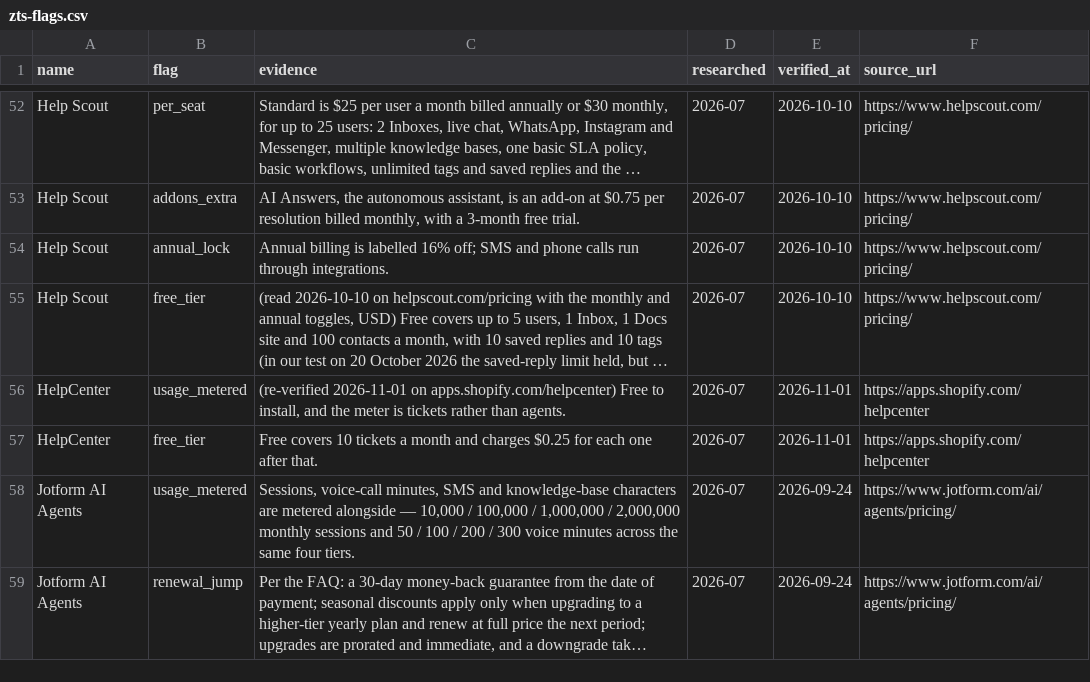
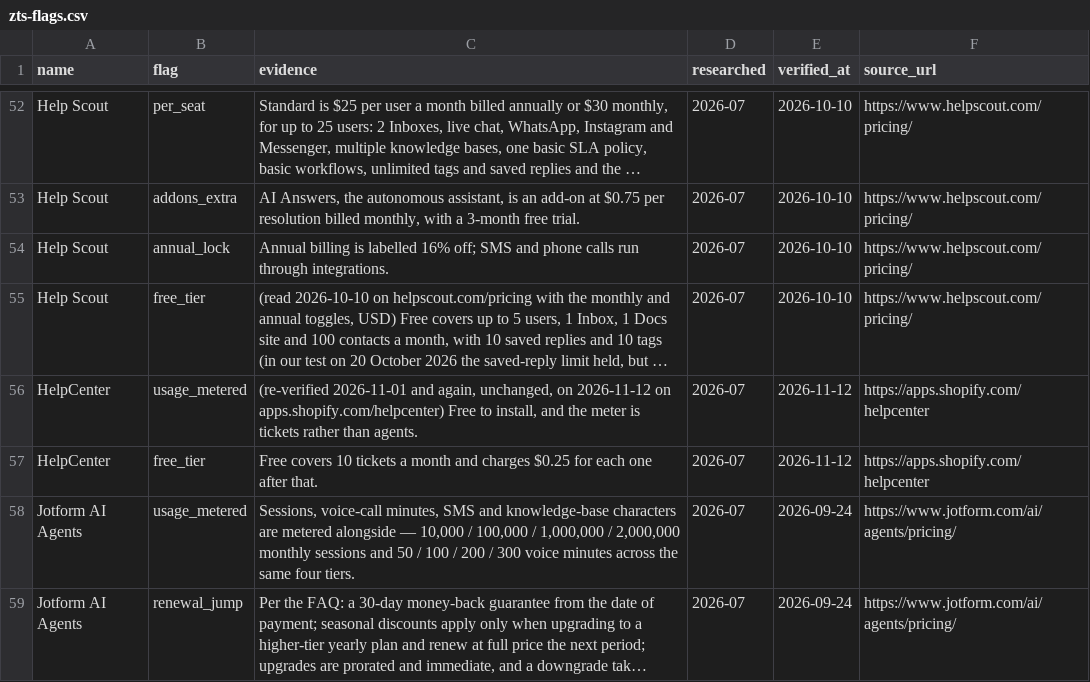
Before and after one commit to NewBegin-gif/zerotouchsupport, a CSV file: data/zts-flags.csv, drawn as a sheet; only a part is shown, gaps mark what is left out; long unchanged cells end in …; the diff names each change by its address in the sheet, - before the commit and + after, or states it on an @@ line.

```diff
--- a/data/zts-flags.csv
+++ b/data/zts-flags.csv
-C56 (evidence): (re-verified 2026-11-01 on apps.shopify.com/helpcenter)…
+C56 (evidence): (re-verified 2026-11-01 and again, unchanged, on 2026-11-12 on apps.shopify.com/helpcenter)…
-E56:E57 (verified_at): 2026-11-01
+E56:E57 (verified_at): 2026-11-12
```
Also changed, not shown: data/zts-tools.csv, 37 other files.
